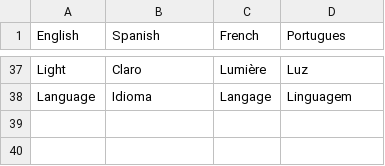
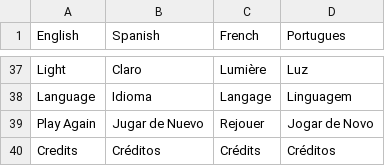
Before and after one commit to jqz-fps/pokemon-guesser-java, a CSV file: assets/languages/languages.csv, drawn as a sheet; only a part is shown, gaps mark what is left out; the diff names each change by its address in the sheet, - before the commit and + after, or states it on an @@ line.

Commit message:
Added a credits page and a new app icon

```diff
--- a/assets/languages/languages.csv
+++ b/assets/languages/languages.csv
+row 39: Play Again | Jugar de Nuevo | Rejouer | Jogar de Novo
+row 40: Credits | Créditos | Crédits | Créditos
```
Also changed, not shown: 12 other files.
